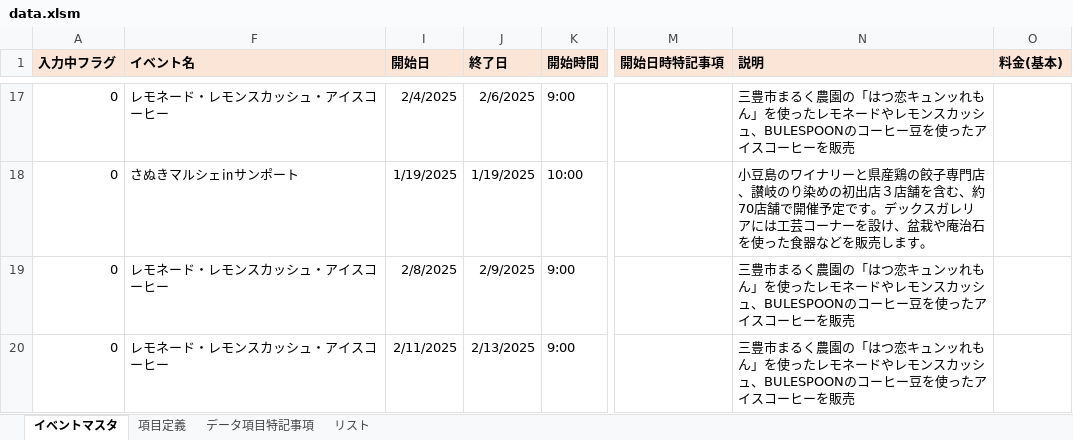
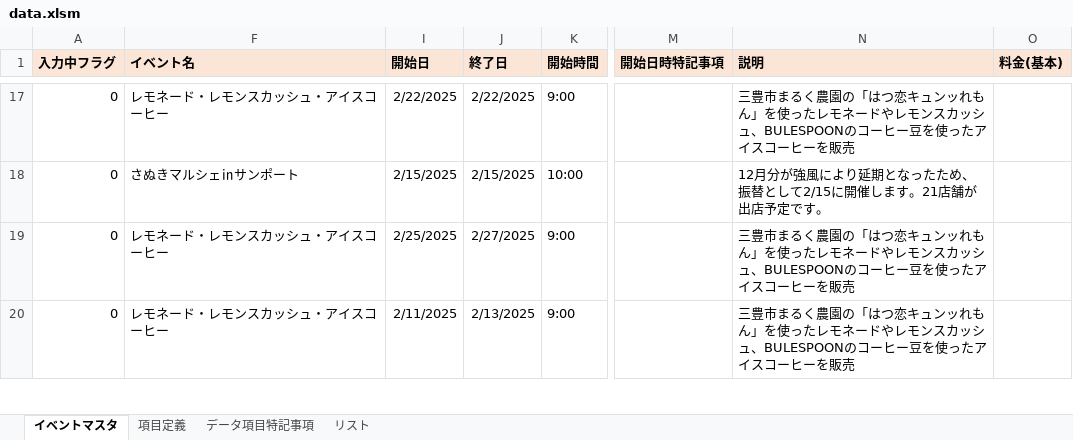
Before and after one commit to takamatsu-city/takamatsu-event-map, an Excel workbook: data.xlsm, sheet イベントマスタ, drawn as a sheet; only a part is shown, gaps mark what is left out; values as stored, in another font and other column widths than the file's, no borders; conditional formats not drawn; the diff covers the shown part only; the diff names each change by its address in the sheet, - before the commit and + after, or states it on an @@ line.

Commit message:
イベントマスタデータを更新

```diff
--- a/data.xlsm (sheet イベントマスタ)
+++ b/data.xlsm (sheet イベントマスタ)
-I17 (開始日): 2/4/2025
+I17 (開始日): 2/22/2025
-J17 (終了日): 2/6/2025
+J17 (終了日): 2/22/2025
-I18 (開始日): 1/19/2025
+I18 (開始日): 2/15/2025
-J18 (終了日): 1/19/2025
+J18 (終了日): 2/15/2025
-N18 (説明): 小豆島のワイナリーと県産鶏の餃子専門店、讃岐のり染めの初出店３店舗を含む、約70店舗で開催予定です。デックスガレリアには工芸コーナーを設け、盆栽や庵治石を使った食器などを販売します。
+N18 (説明): 12月分が強風により延期となったため、振替として2/15に開催します。21店舗が出店予定です。
-I19 (開始日): 2/8/2025
+I19 (開始日): 2/25/2025
-J19 (終了日): 2/9/2025
+J19 (終了日): 2/27/2025
```
Also changed, not shown: 1 added row, 1 removed row and 39 edited cells elsewhere in this sheet.
